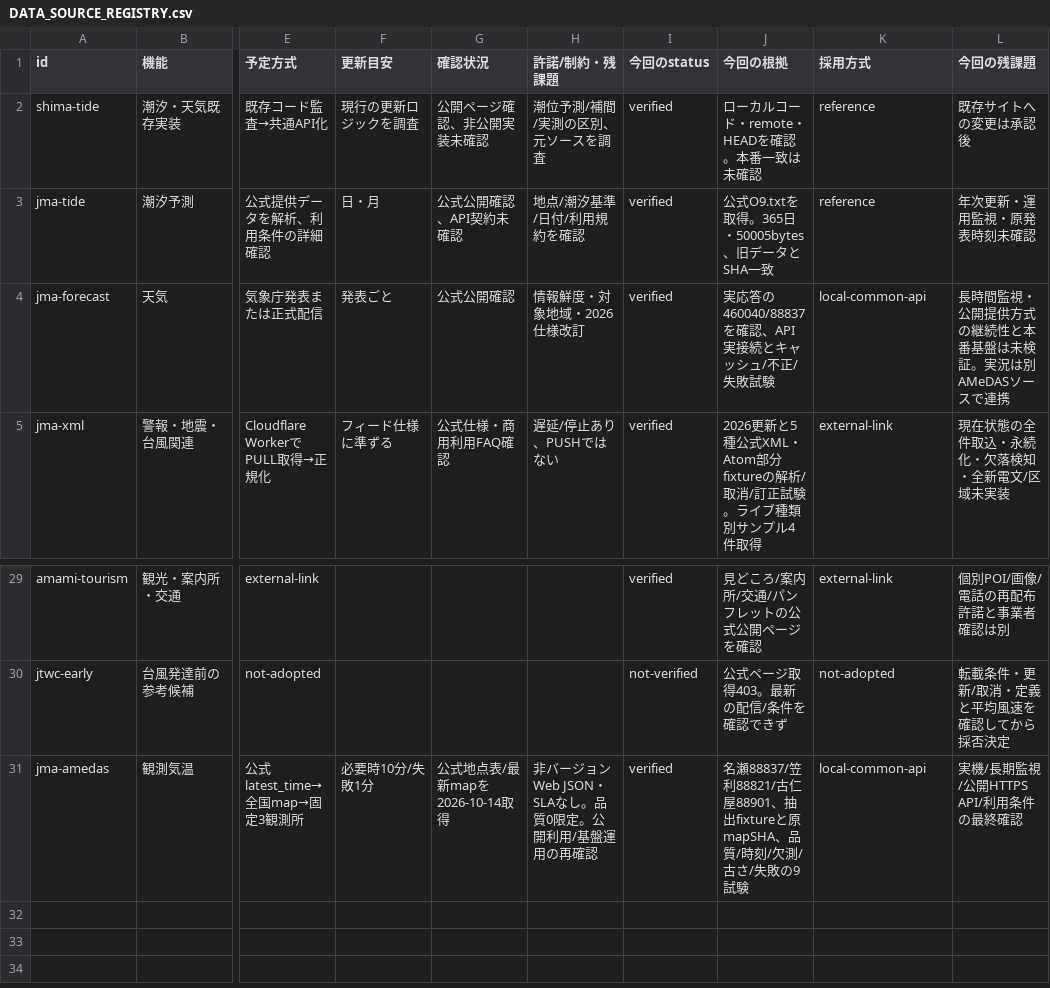
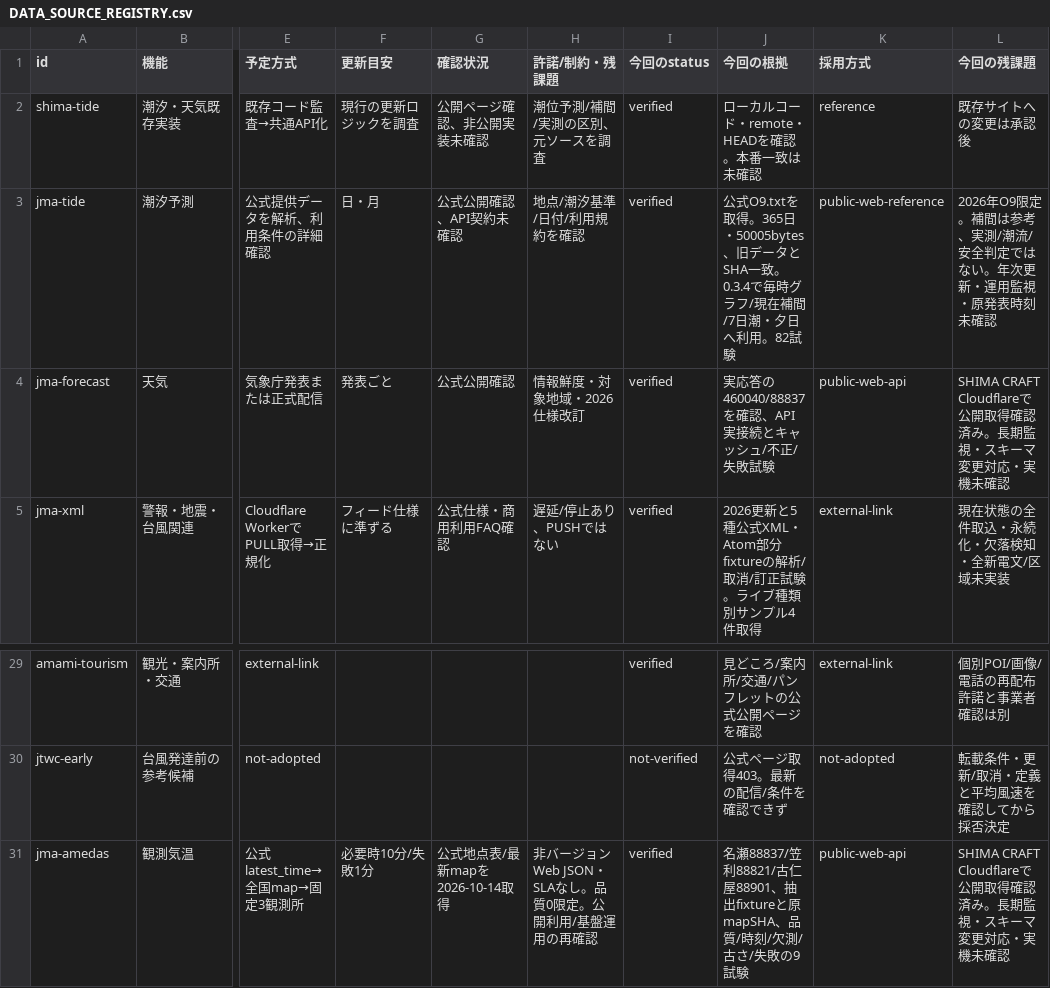
Before and after one commit to shimacraft8/shima-craft.com, a CSV file: amami-life/docs/DATA_SOURCE_REGISTRY.csv, drawn as a sheet; only a part is shown, gaps mark what is left out; the diff names each change by its address in the sheet, - before the commit and + after, or states it on an @@ line.

```diff
--- a/amami-life/docs/DATA_SOURCE_REGISTRY.csv
+++ b/amami-life/docs/DATA_SOURCE_REGISTRY.csv
-J3 (今回の根拠): …とSHA一致
+J3 (今回の根拠): …とSHA一致。0.3.4で毎時グラフ/現在補間/7日潮・夕日へ利用。82試験
-K3 (採用方式): reference
+K3 (採用方式): public-web-reference
-L3 (今回の残課題): 年次更新・運用監視・原発表時刻未確認
+L3 (今回の残課題): 2026年O9限定。補間は参考、実測/潮流/安全判定ではない。年次更新・運用監視・原発表時刻未確認
-K4 (採用方式): local-common-api
+K4 (採用方式): public-web-api
-L4 (今回の残課題): 長時間監視・公開提供方式の継続性と本番基盤は未検証。実況は別AMeDASソースで連携
+L4 (今回の残課題): SHIMA CRAFT Cloudflareで公開取得確認済み。長期監視・スキーマ変更対応・実機未確認
-K31 (採用方式): local-common-api
+K31 (採用方式): public-web-api
-L31 (今回の残課題): 実機/長期監視/公開HTTPS API/利用条件の最終確認
+L31 (今回の残課題): SHIMA CRAFT Cloudflareで公開取得確認済み。長期監視・スキーマ変更対応・実機未確認
```
Also changed, not shown: 43 other files.
